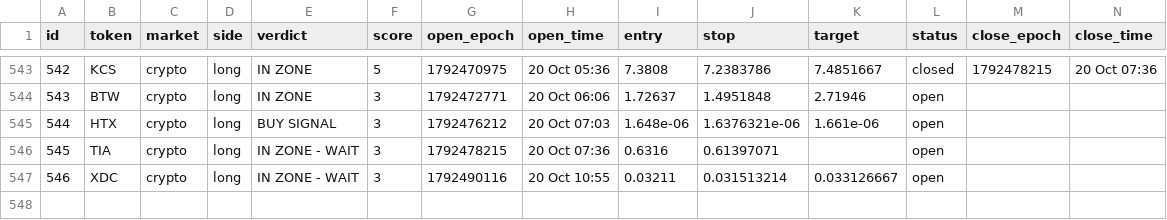
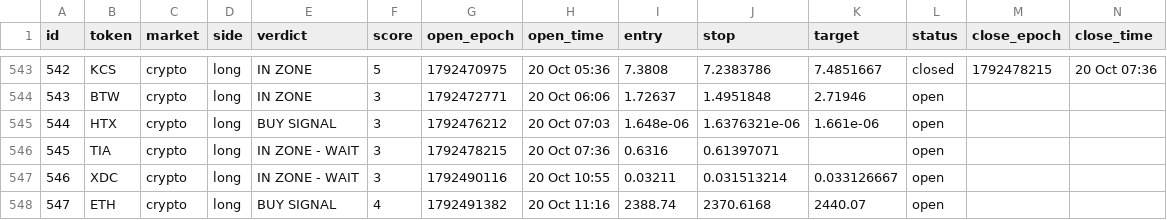
Before and after one commit to 4MonkeyAlertZone/Scanner, a CSV file: paper_trades.csv, drawn as a sheet; only a part is shown, gaps mark what is left out; rows hold the shown columns only; the diff names each change by its address in the sheet, - before the commit and + after, or states it on an @@ line.

```diff
--- a/paper_trades.csv
+++ b/paper_trades.csv
+row 548: 547 | ETH | crypto | long | BUY SIGNAL | 4 | 1792491382 | 20 Oct 11:16 | 2388.74 | 2370.6168 | 2440.07 | open
```
Also changed, not shown: signals.csv.
